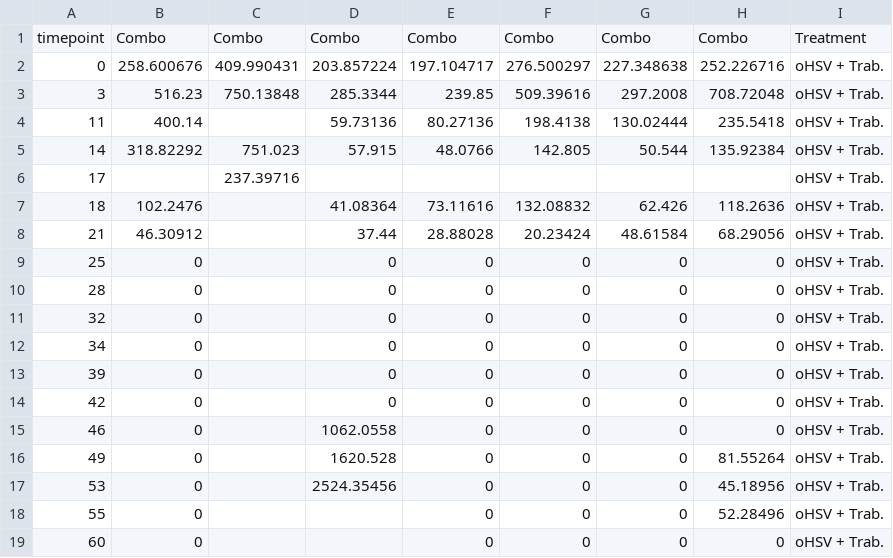
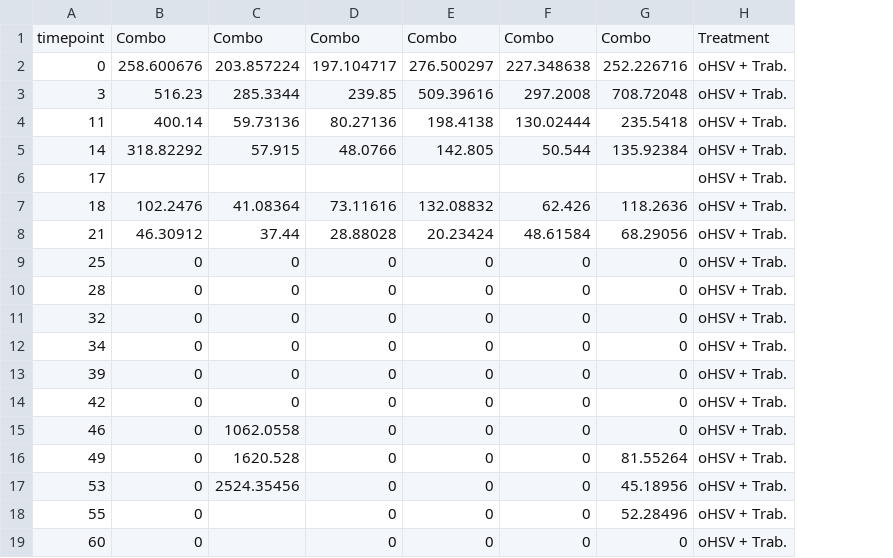
Before and after one commit to kidcancerlab/oHSV-trabectedin, a CSV file: Input/PDX-0027/forRR_PDX-0027 oHSV+trabectedin growth curves.csv, drawn as a sheet; the diff names each change by its address in the sheet, - before the commit and + after, or states it on an @@ line.

```diff
--- a/Input/PDX-0027/forRR_PDX-0027 oHSV+trabectedin growth curves.csv
+++ b/Input/PDX-0027/forRR_PDX-0027 oHSV+trabectedin growth curves.csv
-column C, rows 1-6: Combo | 409.990431 | 750.13848 |  | 751.023 | 237.39716
```
Also changed, not shown: Input/F420/forRR_F420 Trabectedin + oHSV.csv, 1 other file.
